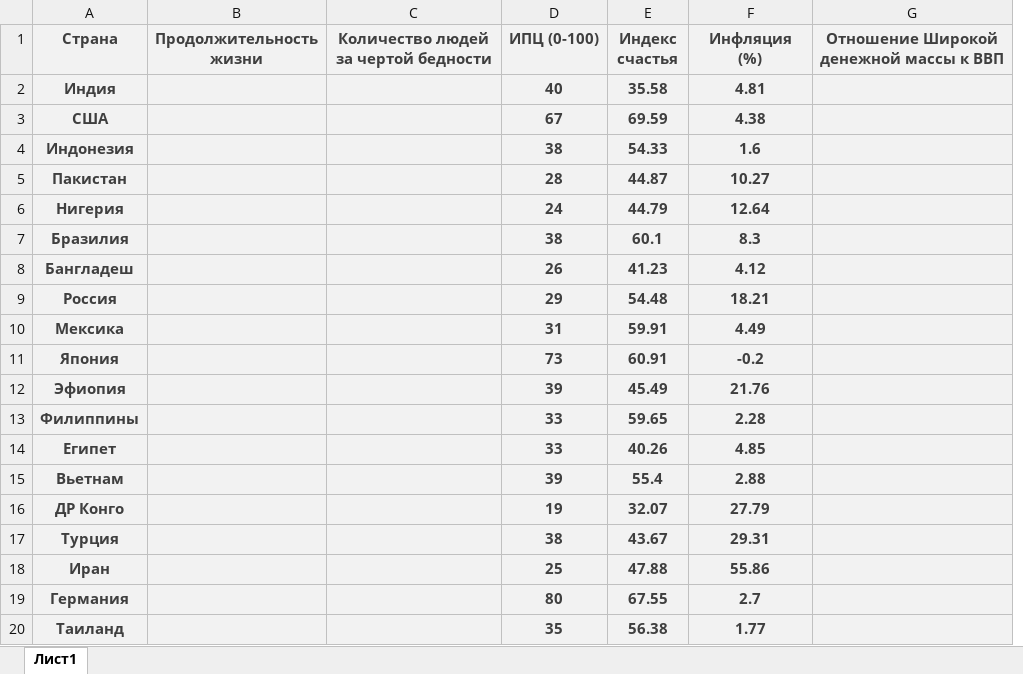
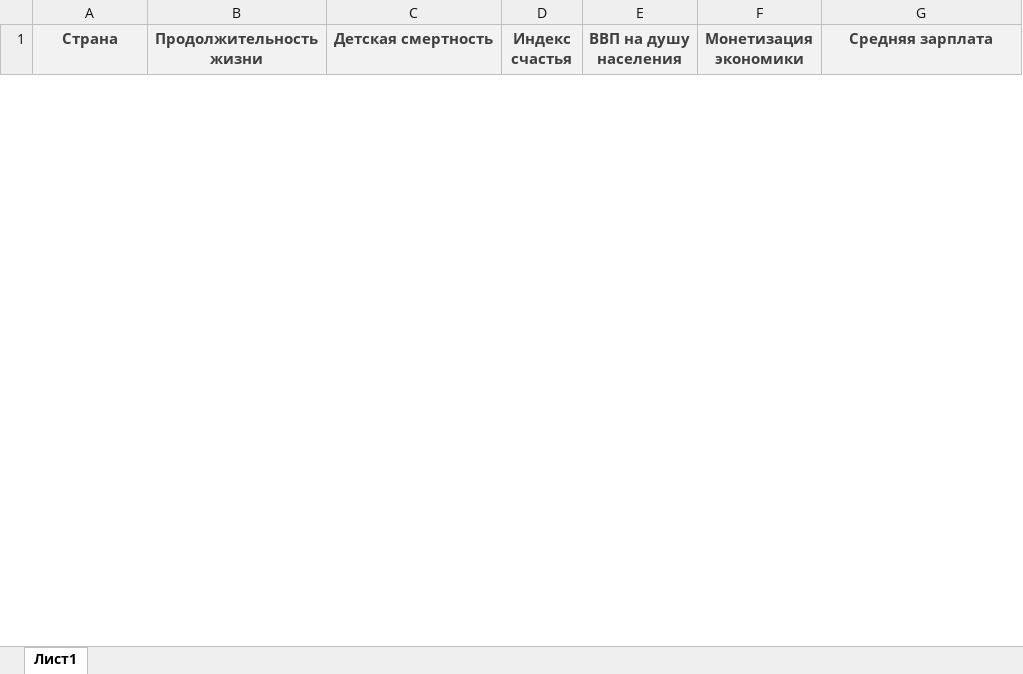
Before and after one commit to DaYaBogdan/6-semestr, an Excel workbook: Интеллектуальный анализ данных/Лабораторные работы/ЛР2/ExpData.xlsx, sheet Лист1, drawn as a sheet; only a part is shown; values as stored, in another font and other column widths than the file's, no borders; conditional formats not drawn; removed rows and columns are numbered as before the commit, all else as after; the diff covers the shown part only; the diff names each change by its address in the sheet, - before the commit and + after, or states it on an @@ line.

```diff
--- a/Интеллектуальный анализ данных/Лабораторные работы/ЛР2/ExpData.xlsx (sheet Лист1)
+++ b/Интеллектуальный анализ данных/Лабораторные работы/ЛР2/ExpData.xlsx (sheet Лист1)
-column D (ИПЦ (0-100)), empty
+column E (ВВП на душу населения), empty
-C1: Количество людей за чертой бедности
+C1: Детская смертность
-F1: Инфляция (%)
+F1: Монетизация экономики
-G1: Отношение Широкой денежной массы к ВВП
+G1: Средняя зарплата
-row 2: Индия |  |  | 40 | 35.58 | 4.81
-row 3: США |  |  | 67 | 69.59 | 4.38
-row 4: Индонезия |  |  | 38 | 54.33 | 1.6
-row 5: Пакистан |  |  | 28 | 44.87 | 10.27
-row 6: Нигерия |  |  | 24 | 44.79 | 12.64
-row 7: Бразилия |  |  | 38 | 60.1 | 8.3
-row 8: Бангладеш |  |  | 26 | 41.23 | 4.12
-row 9: Россия |  |  | 29 | 54.48 | 18.21
-row 10: Мексика |  |  | 31 | 59.91 | 4.49
-row 11: Япония |  |  | 73 | 60.91 | -0.2
-row 12: Эфиопия |  |  | 39 | 45.49 | 21.76
-row 13: Филиппины |  |  | 33 | 59.65 | 2.28
-row 14: Египет |  |  | 33 | 40.26 | 4.85
-row 15: Вьетнам |  |  | 39 | 55.4 | 2.88
-row 16: ДР Конго |  |  | 19 | 32.07 | 27.79
-row 17: Турция |  |  | 38 | 43.67 | 29.31
-row 18: Иран |  |  | 25 | 47.88 | 55.86
-row 19: Германия |  |  | 80 | 67.55 | 2.7
-row 20: Таиланд |  |  | 35 | 56.38 | 1.77
```
Also changed, not shown: 74 added rows and 25 removed rows elsewhere in this sheet, 19 other files.
